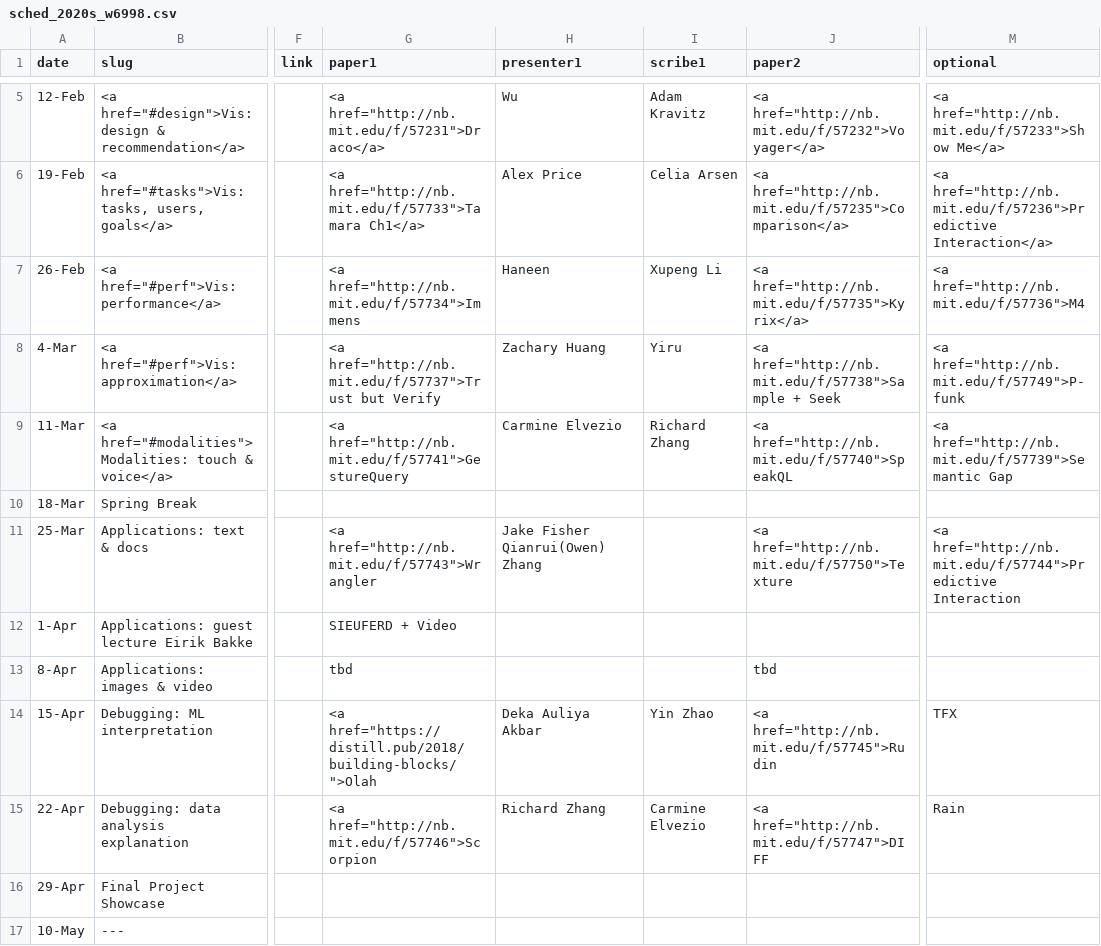
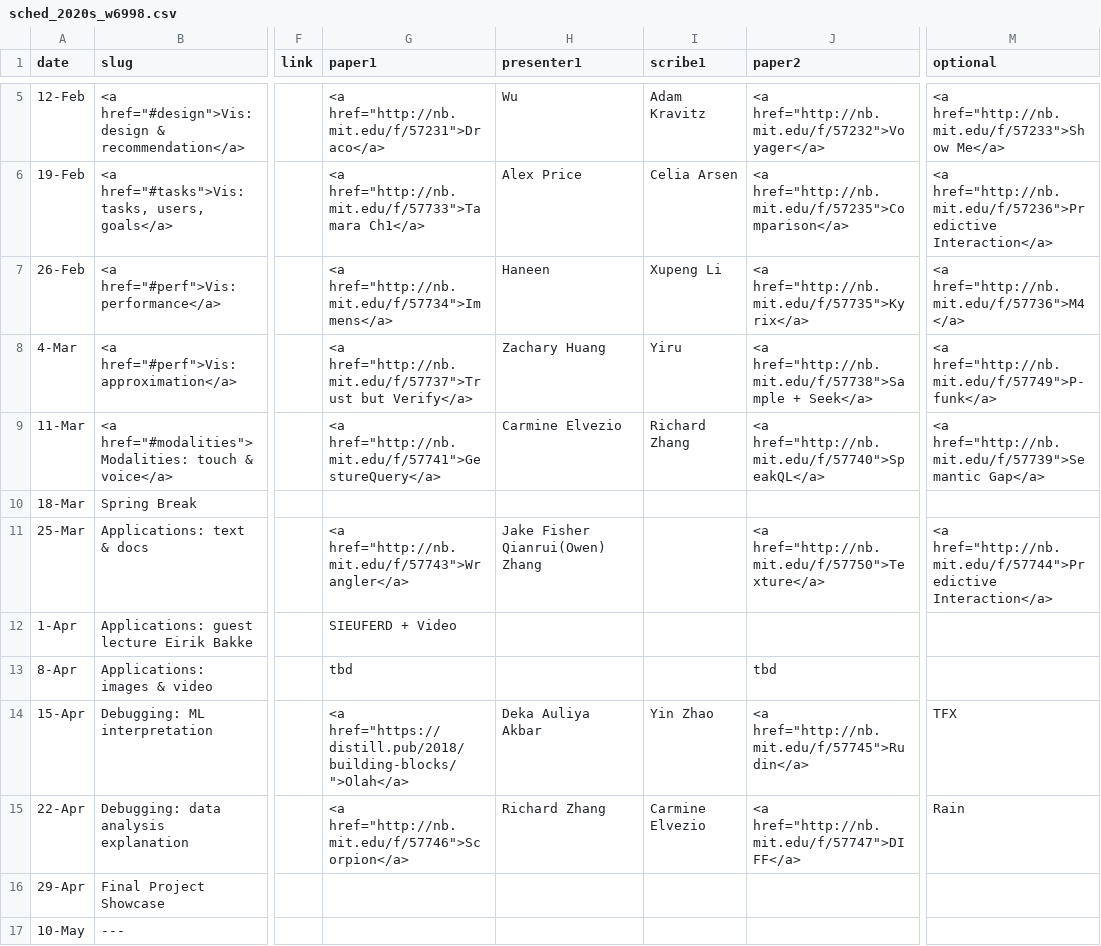
Before and after one commit to columbiaviz/columbiaviz.github.io, a CSV file: _data/sched_2020s_w6998.csv, drawn as a sheet; only a part is shown, gaps mark what is left out; the diff names each change by its address in the sheet, - before the commit and + after, or states it on an @@ line.

Commit message:
update

```diff
--- a/_data/sched_2020s_w6998.csv
+++ b/_data/sched_2020s_w6998.csv
-G7 (paper1): <a href="http://nb.mit.edu/f/57734">Immens
+G7 (paper1): <a href="http://nb.mit.edu/f/57734">Immens</a>
-M7 (optional): <a href="http://nb.mit.edu/f/57736">M4
+M7 (optional): <a href="http://nb.mit.edu/f/57736">M4</a>
-G8 (paper1): …href="http://nb.mit.edu/f/57737">Trust but Verify
+G8 (paper1): …href="http://nb.mit.edu/f/57737">Trust but Verify</a>
-J8 (paper2): …href="http://nb.mit.edu/f/57738">Sample + Seek
+J8 (paper2): …href="http://nb.mit.edu/f/57738">Sample + Seek</a>
-M8 (optional): <a href="http://nb.mit.edu/f/57749">P-funk
+M8 (optional): <a href="http://nb.mit.edu/f/57749">P-funk</a>
-G9 (paper1): <a href="http://nb.mit.edu/f/57741">GestureQuery
+G9 (paper1): <a href="http://nb.mit.edu/f/57741">GestureQuery</a>
-J9 (paper2): <a href="http://nb.mit.edu/f/57740">SpeakQL
+J9 (paper2): <a href="http://nb.mit.edu/f/57740">SpeakQL</a>
-M9 (optional): <a href="http://nb.mit.edu/f/57739">Semantic Gap
+M9 (optional): <a href="http://nb.mit.edu/f/57739">Semantic Gap</a>
-G11 (paper1): <a href="http://nb.mit.edu/f/57743">Wrangler
+G11 (paper1): <a href="http://nb.mit.edu/f/57743">Wrangler</a>
-J11 (paper2): <a href="http://nb.mit.edu/f/57750">Texture
+J11 (paper2): <a href="http://nb.mit.edu/f/57750">Texture</a>
-M11 (optional): <a href="http://nb.mit.edu/f/57744">Predictive Interaction
+M11 (optional): <a href="http://nb.mit.edu/f/57744">Predictive Interaction</a>
-G14 (paper1): <a href="https://distill.pub/2018/building-blocks/">Olah
+G14 (paper1): <a href="https://distill.pub/2018/building-blocks/">Olah</a>
-J14 (paper2): <a href="http://nb.mit.edu/f/57745">Rudin
+J14 (paper2): <a href="http://nb.mit.edu/f/57745">Rudin</a>
-G15 (paper1): <a href="http://nb.mit.edu/f/57746">Scorpion
+G15 (paper1): <a href="http://nb.mit.edu/f/57746">Scorpion</a>
-J15 (paper2): <a href="http://nb.mit.edu/f/57747">DIFF
+J15 (paper2): <a href="http://nb.mit.edu/f/57747">DIFF</a>
```
